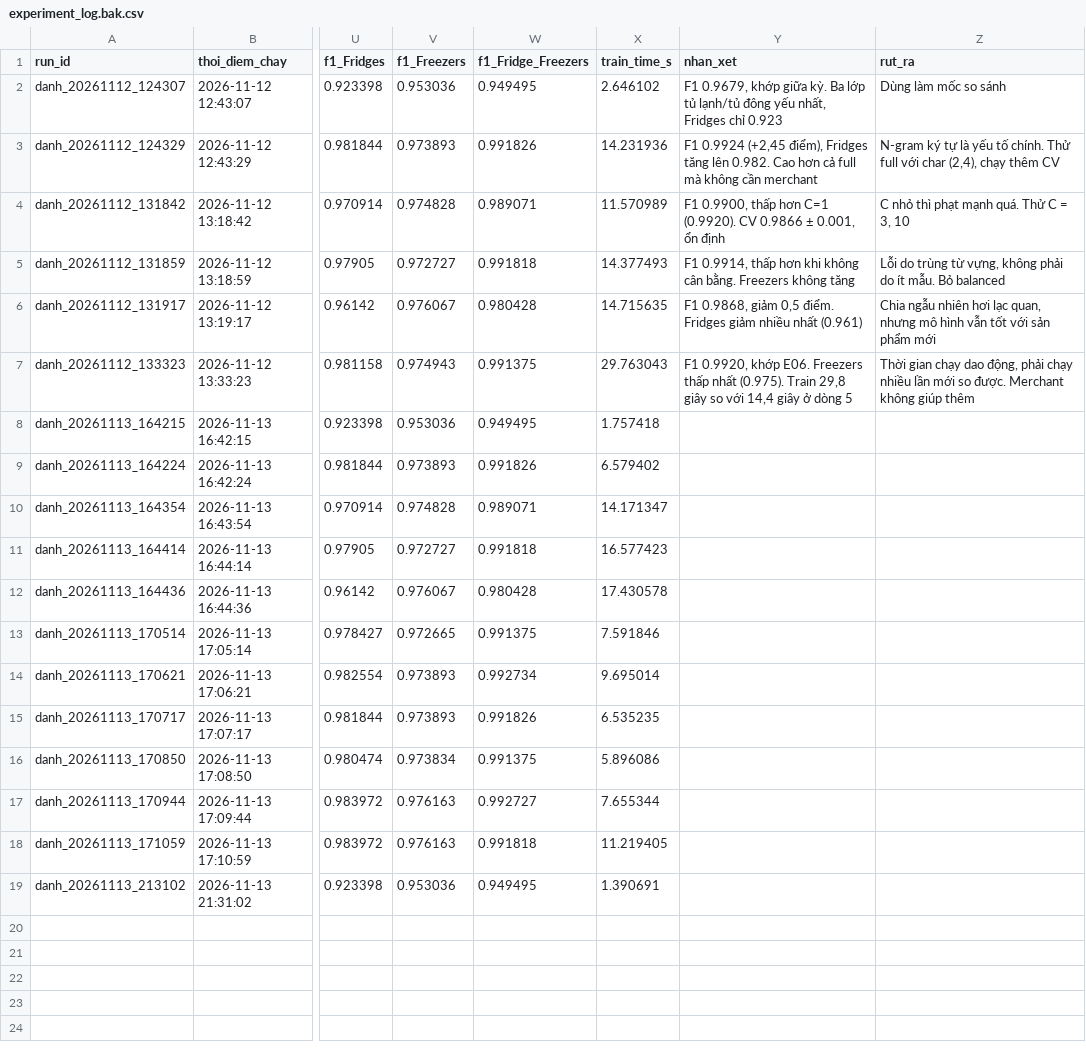
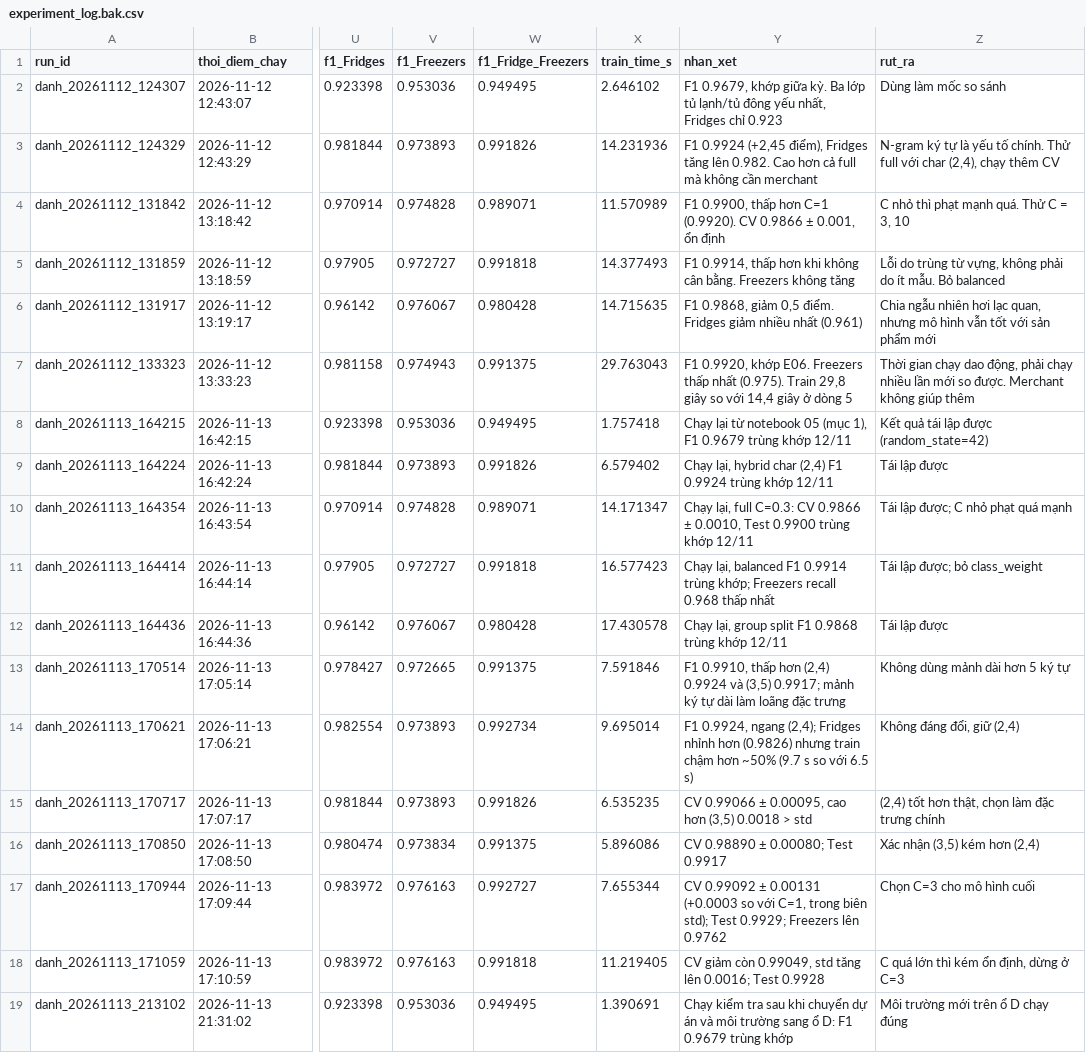
Before and after one commit to Huynh-Quoc-Danh/mayhoc, a CSV file: DoAnCuoiKy/experiments/danh/experiment_log.bak.csv, drawn as a sheet; only a part is shown, gaps mark what is left out; the diff names each change by its address in the sheet, - before the commit and + after, or states it on an @@ line.

```diff
--- a/DoAnCuoiKy/experiments/danh/experiment_log.bak.csv
+++ b/DoAnCuoiKy/experiments/danh/experiment_log.bak.csv
-Y8 (nhan_xet): (empty)
+Y8 (nhan_xet): Chạy lại từ notebook 05 (mục 1), F1 0.9679 trùng khớp 12/11
-Z8 (rut_ra): (empty)
+Z8 (rut_ra): Kết quả tái lập được (random_state=42)
-Y9 (nhan_xet): (empty)
+Y9 (nhan_xet): Chạy lại, hybrid char (2,4) F1 0.9924 trùng khớp 12/11
-Z9 (rut_ra): (empty)
+Z9 (rut_ra): Tái lập được
-Y10 (nhan_xet): (empty)
+Y10 (nhan_xet): Chạy lại, full C=0.3: CV 0.9866 ± 0.0010, Test 0.9900 trùng khớp 12/11
-Z10 (rut_ra): (empty)
+Z10 (rut_ra): Tái lập được; C nhỏ phạt quá mạnh
-Y11 (nhan_xet): (empty)
+Y11 (nhan_xet): Chạy lại, balanced F1 0.9914 trùng khớp; Freezers recall 0.968 thấp nhất
-Z11 (rut_ra): (empty)
+Z11 (rut_ra): Tái lập được; bỏ class_weight
-Y12 (nhan_xet): (empty)
+Y12 (nhan_xet): Chạy lại, group split F1 0.9868 trùng khớp 12/11
-Z12 (rut_ra): (empty)
+Z12 (rut_ra): Tái lập được
-Y13 (nhan_xet): (empty)
+Y13 (nhan_xet): F1 0.9910, thấp hơn (2,4) 0.9924 và (3,5) 0.9917; mảnh ký tự dài làm loãng đặc trưng
-Z13 (rut_ra): (empty)
+Z13 (rut_ra): Không dùng mảnh dài hơn 5 ký tự
-Y14 (nhan_xet): (empty)
+Y14 (nhan_xet): F1 0.9924, ngang (2,4); Fridges nhỉnh hơn (0.9826) nhưng train chậm hơn ~50% (9.7 s so với 6.5 s)
-Z14 (rut_ra): (empty)
+Z14 (rut_ra): Không đáng đổi, giữ (2,4)
-Y15 (nhan_xet): (empty)
+Y15 (nhan_xet): CV 0.99066 ± 0.00095, cao hơn (3,5) 0.0018 > std
-Z15 (rut_ra): (empty)
+Z15 (rut_ra): (2,4) tốt hơn thật, chọn làm đặc trưng chính
-Y16 (nhan_xet): (empty)
+Y16 (nhan_xet): CV 0.98890 ± 0.00080; Test 0.9917
-Z16 (rut_ra): (empty)
+Z16 (rut_ra): Xác nhận (3,5) kém hơn (2,4)
-Y17 (nhan_xet): (empty)
+Y17 (nhan_xet): CV 0.99092 ± 0.00131 (+0.0003 so với C=1, trong biên std); Test 0.9929; Freezers lên 0.9762
-Z17 (rut_ra): (empty)
+Z17 (rut_ra): Chọn C=3 cho mô hình cuối
-Y18 (nhan_xet): (empty)
+Y18 (nhan_xet): CV giảm còn 0.99049, std tăng lên 0.0016; Test 0.9928
-Z18 (rut_ra): (empty)
+Z18 (rut_ra): C quá lớn thì kém ổn định, dừng ở C=3
-Y19 (nhan_xet): (empty)
+Y19 (nhan_xet): Chạy kiểm tra sau khi chuyển dự án và môi trường sang ổ D: F1 0.9679 trùng khớp
-Z19 (rut_ra): (empty)
+Z19 (rut_ra): Môi trường mới trên ổ D chạy đúng
```
